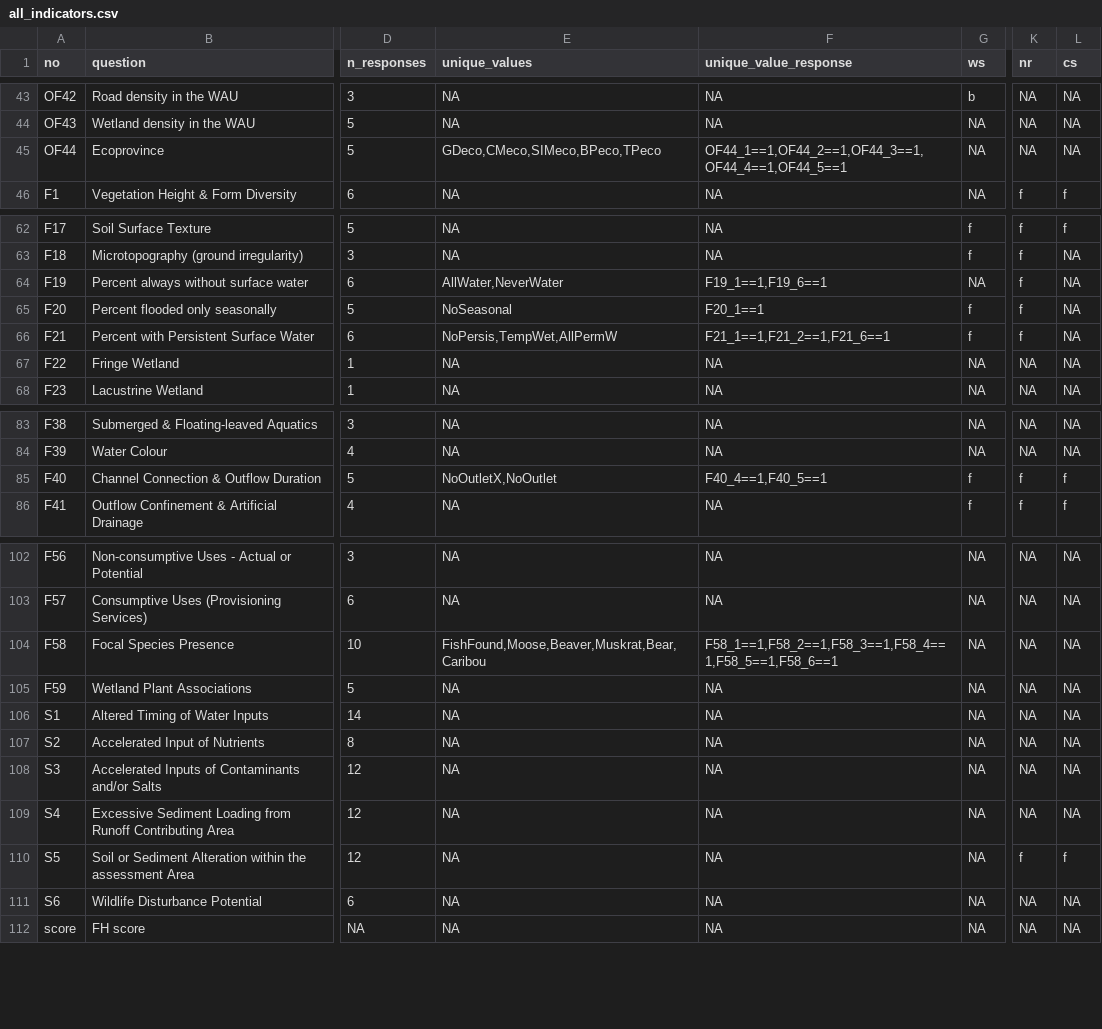
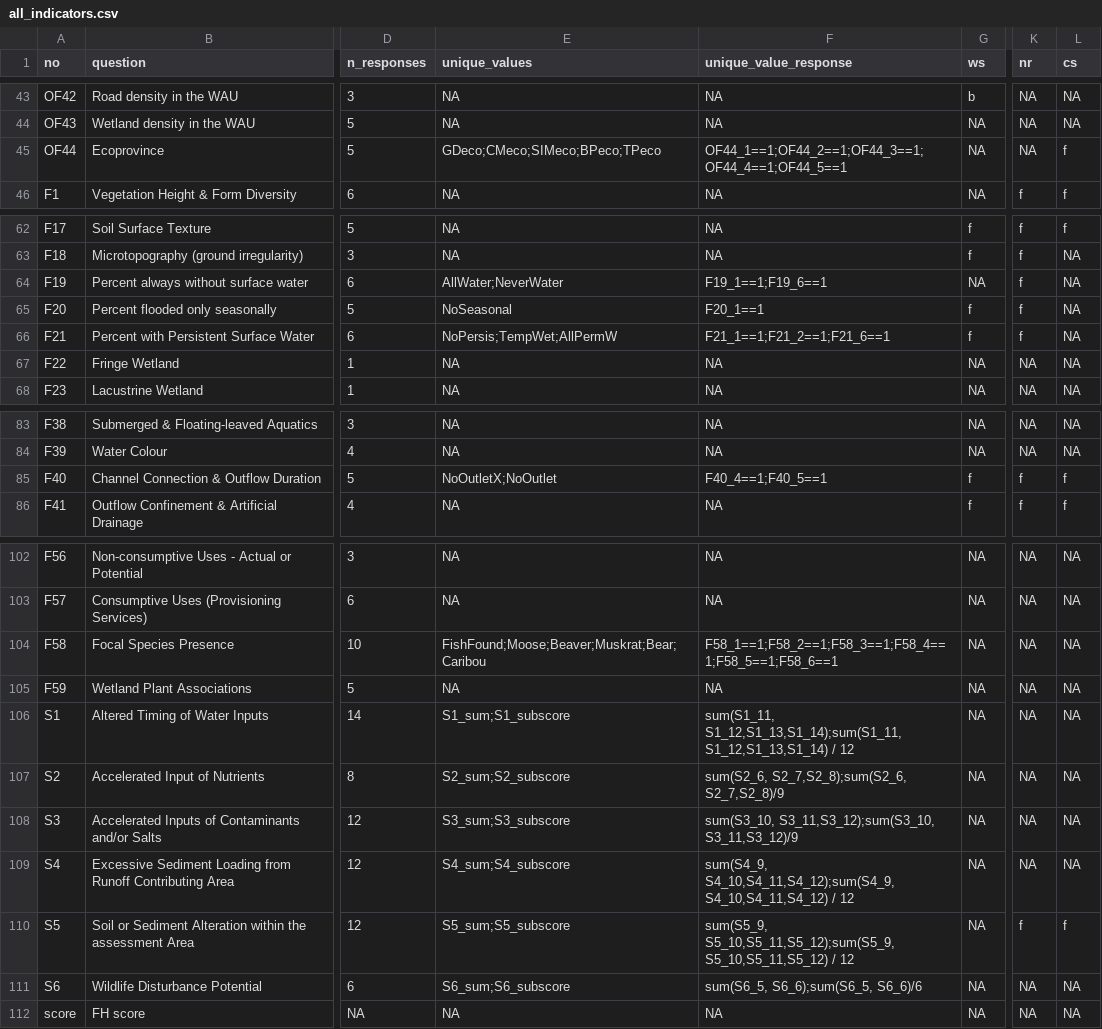
Before and after one commit to BCWF-Wetlands/wespr, a CSV file: inst/input_data/all_indicators.csv, drawn as a sheet; only a part is shown, gaps mark what is left out; the diff names each change by its address in the sheet, - before the commit and + after, or states it on an @@ line.

Commit message:
Make stressor sums and subscores as derived variables:
* Encode cells and formulas in wsp_calculations spreadsheet
* make parsing more flexible so can accomodate regular function calls as well as infix (e.g., `==`)
* derived variables as numeric, so can be logical(ish) as well as numeric

```diff
--- a/inst/input_data/all_indicators.csv
+++ b/inst/input_data/all_indicators.csv
-E45 (unique_values): GDeco,CMeco,SIMeco,BPeco,TPeco
+E45 (unique_values): GDeco;CMeco;SIMeco;BPeco;TPeco
-F45 (unique_value_response): OF44_1==1,OF44_2==1,OF44_3==1,OF44_4==1,OF44_5==1
+F45 (unique_value_response): OF44_1==1;OF44_2==1;OF44_3==1;OF44_4==1;OF44_5==1
-L45 (cs): NA
+L45 (cs): f
-E64 (unique_values): AllWater,NeverWater
+E64 (unique_values): AllWater;NeverWater
-F64 (unique_value_response): F19_1==1,F19_6==1
+F64 (unique_value_response): F19_1==1;F19_6==1
-E66 (unique_values): NoPersis,TempWet,AllPermW
+E66 (unique_values): NoPersis;TempWet;AllPermW
-F66 (unique_value_response): F21_1==1,F21_2==1,F21_6==1
+F66 (unique_value_response): F21_1==1;F21_2==1;F21_6==1
-E85 (unique_values): NoOutletX,NoOutlet
+E85 (unique_values): NoOutletX;NoOutlet
-F85 (unique_value_response): F40_4==1,F40_5==1
+F85 (unique_value_response): F40_4==1;F40_5==1
-E104 (unique_values): FishFound,Moose,Beaver,Muskrat,Bear,Caribou
+E104 (unique_values): FishFound;Moose;Beaver;Muskrat;Bear;Caribou
-F104 (unique_value_response): F58_1==1,F58_2==1,F58_3==1,F58_4==1,F58_5==1,F58_6==1
+F104 (unique_value_response): F58_1==1;F58_2==1;F58_3==1;F58_4==1;F58_5==1;F58_6==1
-E106 (unique_values): NA
+E106 (unique_values): S1_sum;S1_subscore
-F106 (unique_value_response): NA
+F106 (unique_value_response): sum(S1_11, S1_12,S1_13,S1_14);sum(S1_11, S1_12,S1_13,S1_14) / 12
-E107 (unique_values): NA
+E107 (unique_values): S2_sum;S2_subscore
-F107 (unique_value_response): NA
+F107 (unique_value_response): sum(S2_6, S2_7,S2_8);sum(S2_6, S2_7,S2_8)/9
-E108 (unique_values): NA
+E108 (unique_values): S3_sum;S3_subscore
-F108 (unique_value_response): NA
+F108 (unique_value_response): sum(S3_10, S3_11,S3_12);sum(S3_10, S3_11,S3_12)/9
-E109 (unique_values): NA
+E109 (unique_values): S4_sum;S4_subscore
-F109 (unique_value_response): NA
+F109 (unique_value_response): sum(S4_9, S4_10,S4_11,S4_12);sum(S4_9, S4_10,S4_11,S4_12) / 12
-E110 (unique_values): NA
+E110 (unique_values): S5_sum;S5_subscore
-F110 (unique_value_response): NA
+F110 (unique_value_response): sum(S5_9, S5_10,S5_11,S5_12);sum(S5_9, S5_10,S5_11,S5_12) / 12
-E111 (unique_values): NA
+E111 (unique_values): S6_sum;S6_subscore
-F111 (unique_value_response): NA
+F111 (unique_value_response): sum(S6_5, S6_6);sum(S6_5, S6_6)/6
```
Also changed, not shown: 1 other file.
